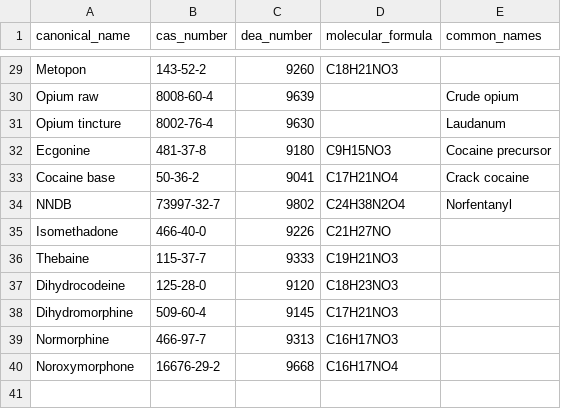
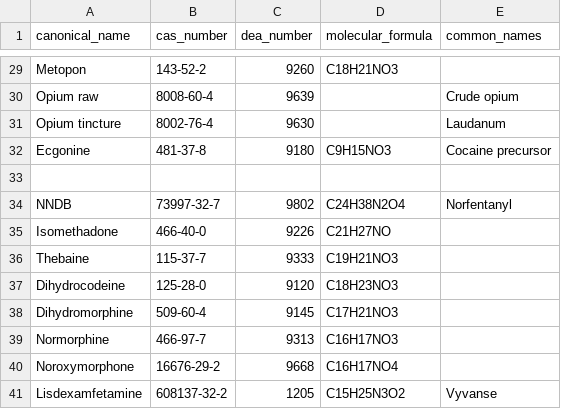
Before and after one commit to BenjaminHorrigan/lightning, a CSV file: data/sources/dea_schedule_ii.csv, drawn as a sheet; only a part is shown, gaps mark what is left out; the diff names each change by its address in the sheet, - before the commit and + after, or states it on an @@ line.

```diff
--- a/data/sources/dea_schedule_ii.csv
+++ b/data/sources/dea_schedule_ii.csv
-row 33: Cocaine base | 50-36-2 | 9041 | C17H21NO4 | Crack cocaine
+row 33: (empty)
+row 41: Lisdexamfetamine | 608137-32-2 | 1205 | C15H25N3O2 | Vyvanse
```
Also changed, not shown: data/sources/cwc_schedule_1.csv, data/sources/cwc_schedule_2.csv, 8 other files.
